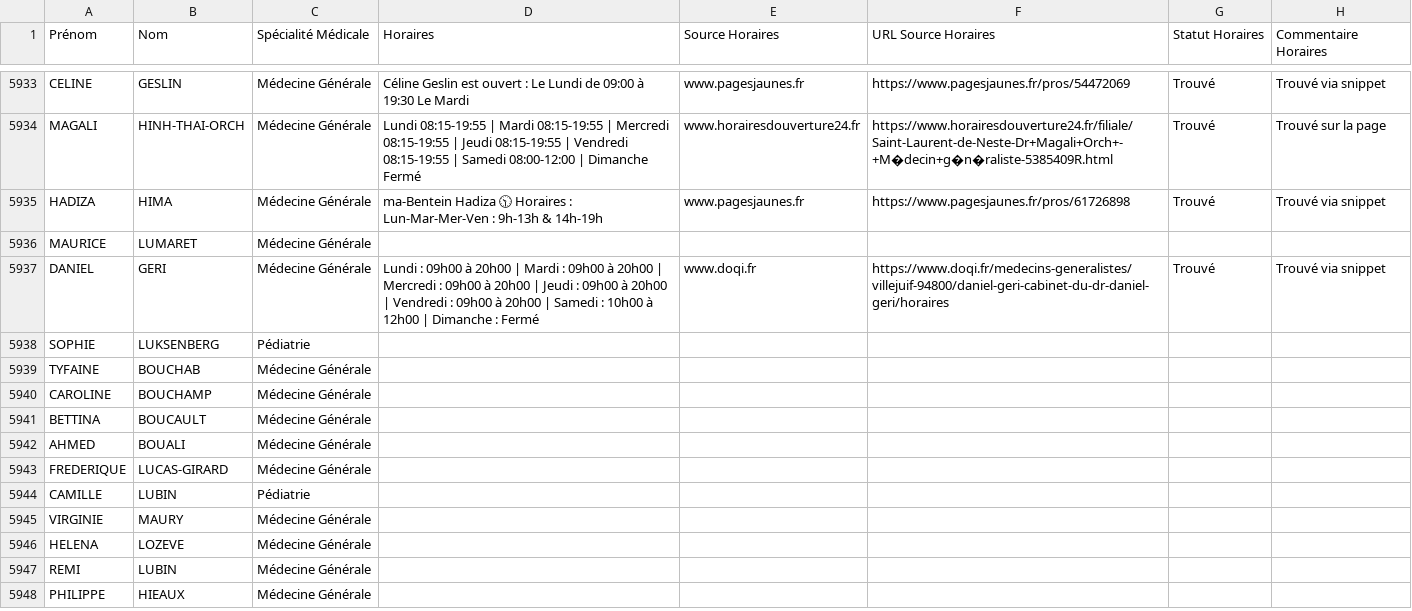
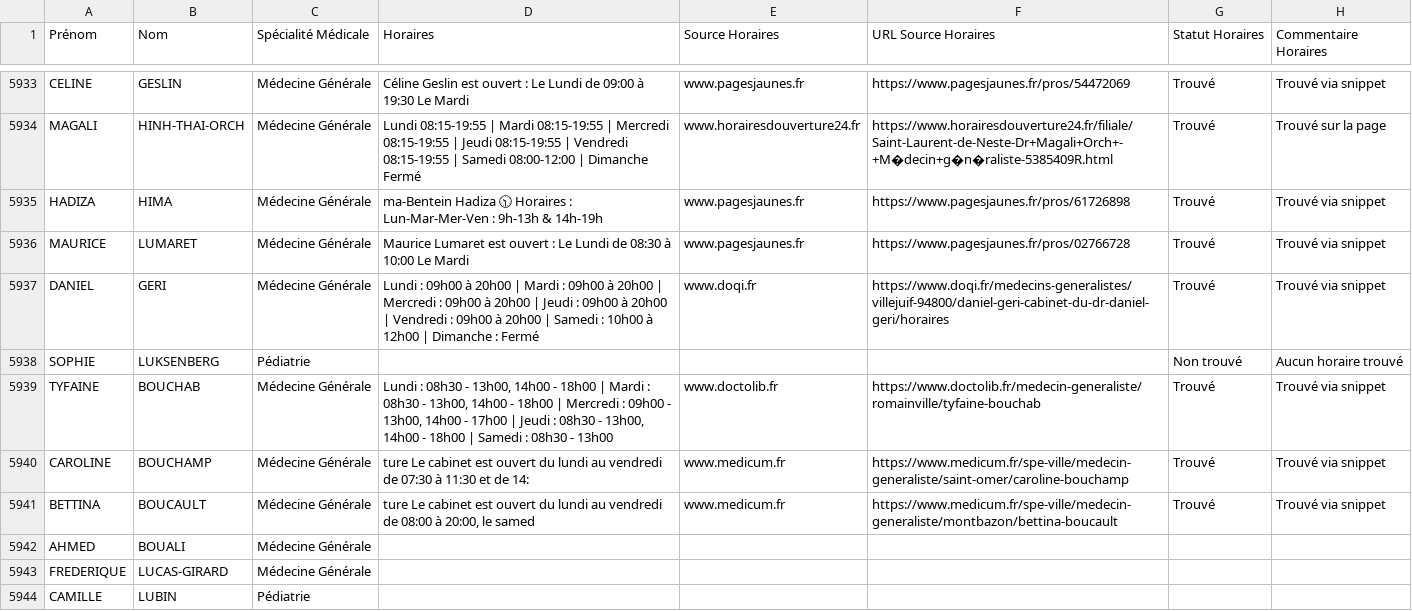
Before and after one commit to tsimokaza01-source/URL-7, a CSV file: medecins_horaires_enrichi.csv, drawn as a sheet; only a part is shown, gaps mark what is left out; the shorter side is filled out with more unchanged rows.

```diff
--- a/medecins_horaires_enrichi.csv
+++ b/medecins_horaires_enrichi.csv
@@ -5935,8 +5935,8 @@ MAGALI;HINH-THAI-ORCH;Médecine Générale;Lundi 08:15-19:55 | Mardi 08:15-19:55
 HADIZA;HIMA;Médecine Générale;ma-Bentein Hadiza 🕥 Horaires : Lun-Mar-Mer-Ven : 9h-13h & 14h-19h;www.pagesjaunes.fr;https://www.pagesjaunes.fr/pros/61726898;Trouvé;Trouvé via snippet
-MAURICE;LUMARET;Médecine Générale;;;;;
+MAURICE;LUMARET;Médecine Générale;Maurice Lumaret est ouvert : Le Lundi de 08:30 à 10:00 Le Mardi;www.pagesjaunes.fr;https://www.pagesjaunes.fr/pros/02766728;Trouvé;Trouvé via snippet
 DANIEL;GERI;Médecine Générale;Lundi : 09h00 à 20h00 | Mardi : 09h00 à 20h00 | Mercredi : 09h00 à 20h00 | Jeudi : 09h00 à 20h00 | Vendredi : 09h00 à 20h00 | Samedi : 10h00 à 12h00 | Dimanche : Fermé;www.doqi.fr;https://www.doqi.fr/medecins-generalistes/villejuif-94800/daniel-geri-cabinet-du-dr-daniel-geri/horaires;Trouvé;Trouvé via snippet
-SOPHIE;LUKSENBERG;Pédiatrie;;;;;
-TYFAINE;BOUCHAB;Médecine Générale;;;;;
-CAROLINE;BOUCHAMP;Médecine Générale;;;;;
-BETTINA;BOUCAULT;Médecine Générale;;;;;
+SOPHIE;LUKSENBERG;Pédiatrie;;;;Non trouvé;Aucun horaire trouvé
+TYFAINE;BOUCHAB;Médecine Générale;Lundi : 08h30 - 13h00, 14h00 - 18h00 | Mardi : 08h30 - 13h00, 14h00 - 18h00 | Mercredi : 09h00 - 13h00, 14h00 - 17h00 | Jeudi : 08h30 - 13h00, 14h00 - 18h00 | Samedi : 08h30 - 13h00;www.doctolib.fr;https://www.doctolib.fr/medecin-generaliste/romainville/tyfaine-bouchab;Trouvé;Trouvé via snippet
+CAROLINE;BOUCHAMP;Médecine Générale;ture Le cabinet est ouvert du lundi au vendredi de 07:30 à 11:30 et de 14:;www.medicum.fr;https://www.medicum.fr/spe-ville/medecin-generaliste/saint-omer/caroline-bouchamp;Trouvé;Trouvé via snippet
+BETTINA;BOUCAULT;Médecine Générale;ture Le cabinet est ouvert du lundi au vendredi de 08:00 à 20:00, le samed;www.medicum.fr;https://www.medicum.fr/spe-ville/medecin-generaliste/montbazon/bettina-boucault;Trouvé;Trouvé via snippet
 AHMED;BOUALI;Médecine Générale;;;;;
```
